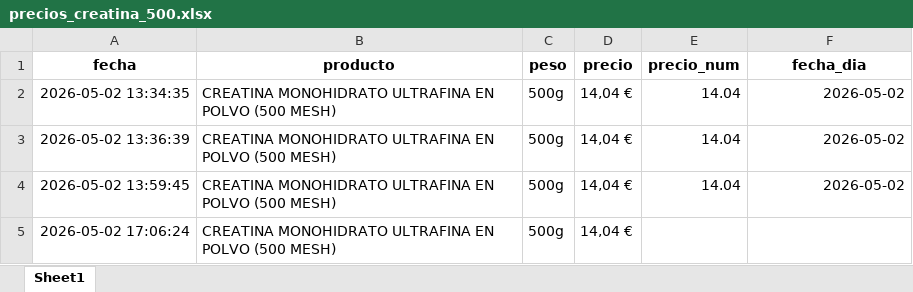
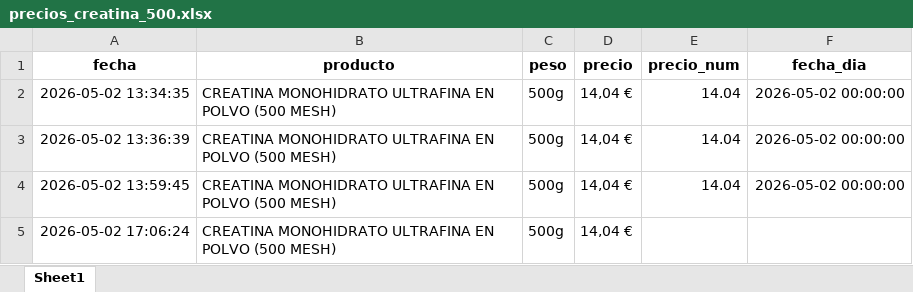
Before and after one commit to sergiosgd01/scraping-precios, an Excel workbook: data/precios_creatina_500.xlsx, sheet Sheet1, drawn as a sheet; values as stored, in another font and other column widths than the file's, no borders; the diff names each change by its address in the sheet, - before the commit and + after, or states it on an @@ line.

```diff
--- a/data/precios_creatina_500.xlsx (sheet Sheet1)
+++ b/data/precios_creatina_500.xlsx (sheet Sheet1)
-F2:F4 (fecha_dia): 2026-05-02
+F2:F4 (fecha_dia): 2026-05-02 00:00:00
```
Also changed, not shown: data/precios_creatina.xlsx, data/precios_evowhey.xlsx, 20 other files.
